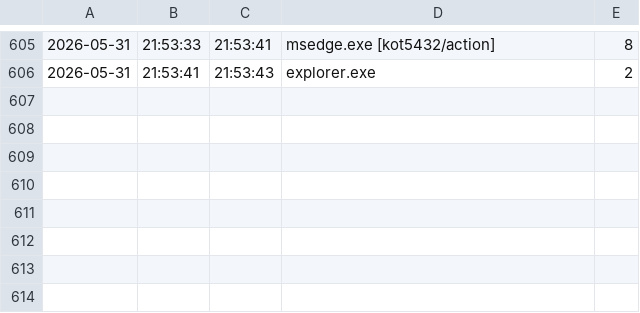
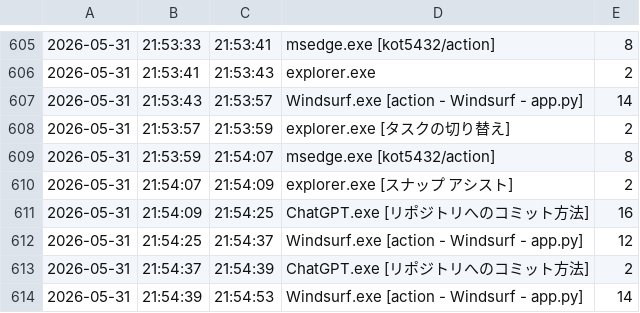
Before and after one commit to kot5432/action, a CSV file: log.csv, drawn as a sheet; only a part is shown, gaps mark what is left out; the diff names each change by its address in the sheet, - before the commit and + after, or states it on an @@ line.

```diff
--- a/log.csv
+++ b/log.csv
+row 607: 2026-05-31 | 21:53:43 | 21:53:57 | Windsurf.exe [action - Windsurf - app.py] | 14
+row 608: 2026-05-31 | 21:53:57 | 21:53:59 | explorer.exe [タスクの切り替え] | 2
+row 609: 2026-05-31 | 21:53:59 | 21:54:07 | msedge.exe [kot5432/action] | 8
+row 610: 2026-05-31 | 21:54:07 | 21:54:09 | explorer.exe [スナップ アシスト] | 2
+row 611: 2026-05-31 | 21:54:09 | 21:54:25 | ChatGPT.exe [リポジトリへのコミット方法] | 16
+row 612: 2026-05-31 | 21:54:25 | 21:54:37 | Windsurf.exe [action - Windsurf - app.py] | 12
+row 613: 2026-05-31 | 21:54:37 | 21:54:39 | ChatGPT.exe [リポジトリへのコミット方法] | 2
+row 614: 2026-05-31 | 21:54:39 | 21:54:53 | Windsurf.exe [action - Windsurf - app.py] | 14
```
Also changed, not shown: 1 other file.
